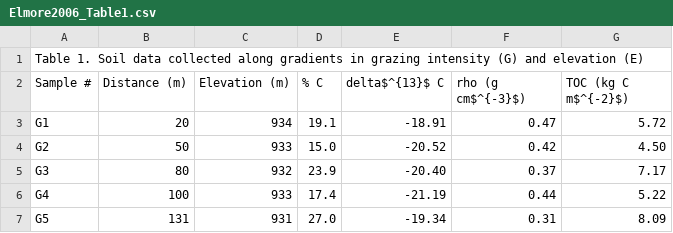
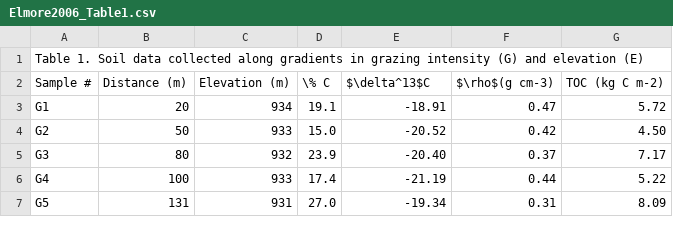
Before and after one commit to ktoddbrown/SoilDRaH, a CSV file: 01_DataRescue/Elmore2006/Elmore2006_Table1.csv, drawn as a sheet; only a part is shown.

Commit message:
Reverting Elmore files on this branch for a PR for the list csvs

```diff
--- a/01_DataRescue/Elmore2006/Elmore2006_Table1.csv
+++ b/01_DataRescue/Elmore2006/Elmore2006_Table1.csv
@@ -1,3 +1,3 @@
 Table 1. Soil data collected along gradients in grazing intensity (G) and elevation (E),,,,,,
-Sample #,Distance (m),Elevation (m),% C,delta$^{13}$ C,rho (g cm$^{-3}$),TOC (kg C m$^{-2}$)
+Sample #,Distance (m),Elevation (m),\% C,$\delta^13$C,$\rho$(g cm-3),TOC (kg C m-2)
 G1,20,934,19.1,-18.91,0.47,5.72
```
Also changed, not shown: 02_DataHarmonization/is_type.csv, 02_DataHarmonization/of_variable.csv, 3 other files.
